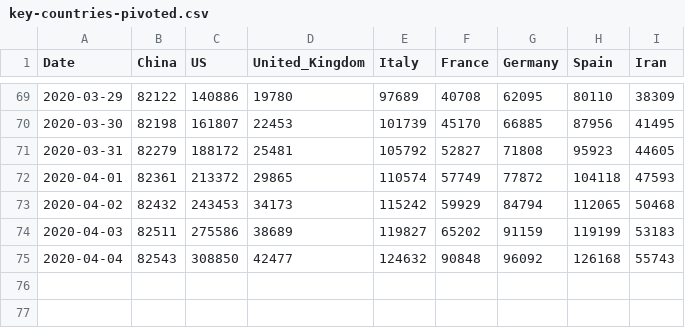
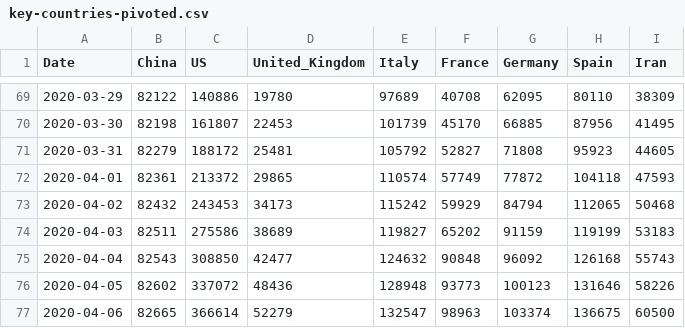
Before and after one commit to datasets/covid-19, a CSV file: data/key-countries-pivoted.csv, drawn as a sheet; only a part is shown, gaps mark what is left out.

Commit message:
[data][xl]: update data for last 2 days since the ci/cd wasn't working.

```diff
--- a/data/key-countries-pivoted.csv
+++ b/data/key-countries-pivoted.csv
@@ -75 +75,3 @@ Date,China,US,United_Kingdom,Italy,France,Germany,Spain,Iran
 2020-04-04,82543,308850,42477,124632,90848,96092,126168,55743
+2020-04-05,82602,337072,48436,128948,93773,100123,131646,58226
+2020-04-06,82665,366614,52279,132547,98963,103374,136675,60500
```
Also changed, not shown: data/worldwide-aggregated.csv, 3 other files.
